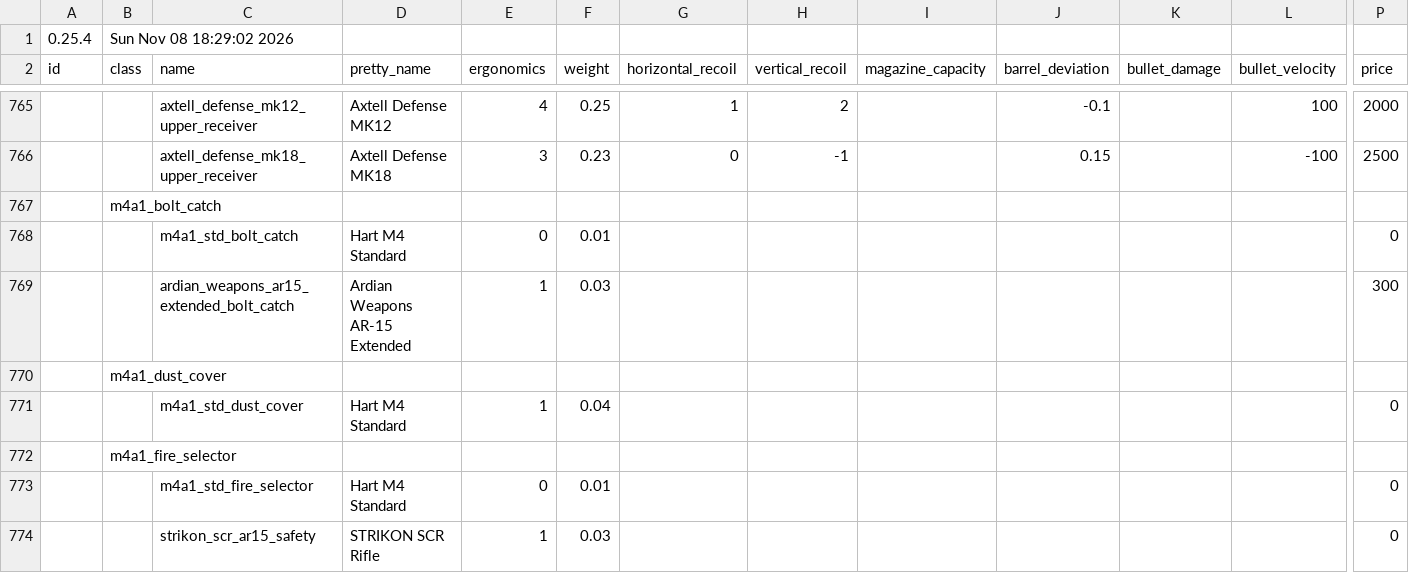
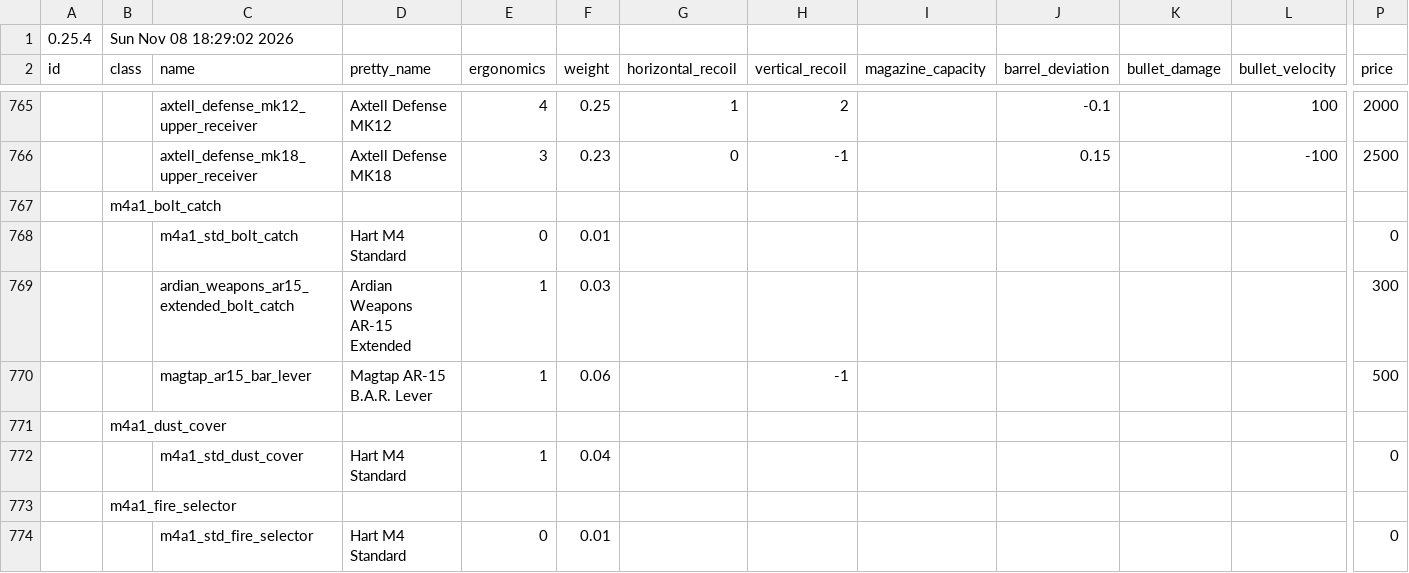
Before and after one commit to johnbachspec/deadline-stat-printer, a CSV file: data/balancing.csv, drawn as a sheet; only a part is shown, gaps mark what is left out; the shorter side is filled out with more unchanged rows; rows hold the shown columns only; the diff names each change by its address in the sheet, - before the commit and + after, or states it on an @@ line.

```diff
--- a/data/balancing.csv
+++ b/data/balancing.csv
+row 770:  |  | magtap_ar15_bar_lever | Magtap AR-15 B.A.R. Lever | 1 | 0.06 |  | -1 |  |  |  |  | 500
```
Also changed, not shown: 1 other file.
